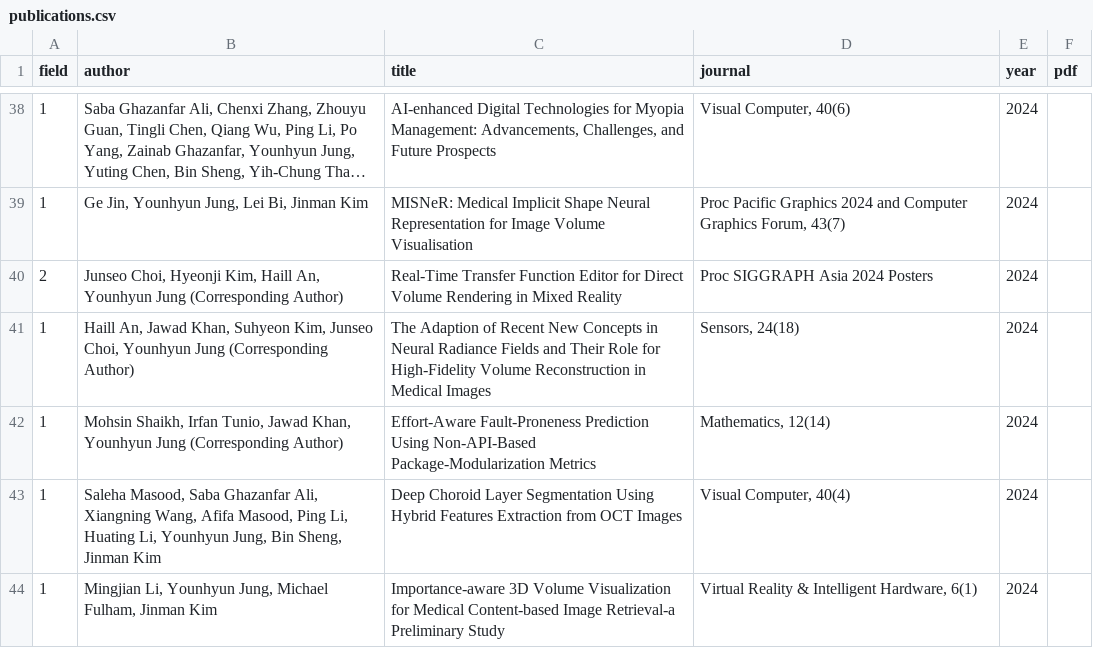
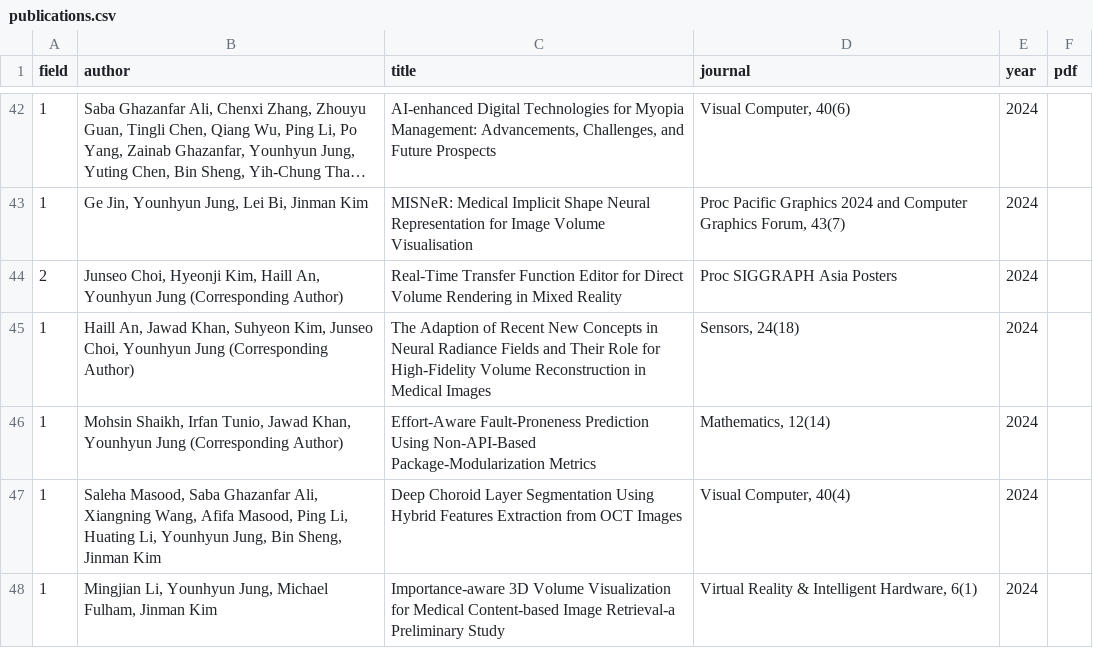
Before and after one commit to GCU-VOMLAB/VOM, a CSV file: assets/csv/publications.csv, drawn as a sheet; only a part is shown, gaps mark what is left out; long unchanged cells end in …; the diff covers the shown part only.

```diff
--- a/assets/csv/publications.csv
+++ b/assets/csv/publications.csv
@@ -39,3 +43,3 @@ field,author,title,journal,year,pdf
 1,"Ge Jin, Younhyun Jung, Lei Bi, Jinman Kim",MISNeR: Medical Implicit Shape Neural Representation for Image Volume Visualisation,"Proc Pacific Graphics 2024 and Computer Graphics Forum, 43(7)",2024,
-2,"Junseo Choi, Hyeonji Kim, Haill An, Younhyun Jung (Corresponding Author)",Real-Time Transfer Function Editor for Direct Volume Rendering in Mixed Reality,Proc SIGGRAPH Asia 2024 Posters,2024,
+2,"Junseo Choi, Hyeonji Kim, Haill An, Younhyun Jung (Corresponding Author)",Real-Time Transfer Function Editor for Direct Volume Rendering in Mixed Reality,Proc SIGGRAPH Asia Posters,2024,
 1,"Haill An, Jawad Khan, Suhyeon Kim, Junseo Choi, Younhyun Jung (Corresponding Author)",The Adaption of Recent New Concepts in Neural Radiance Fields and Their Role for High-Fidelity Volume Reconstruction in Medical Images,"Sensors, 24(18)",2024,
```
Also changed, not shown: 4 added rows and 8 edited cells elsewhere in this file, assets/csv/grant.csv, 2 other files.
